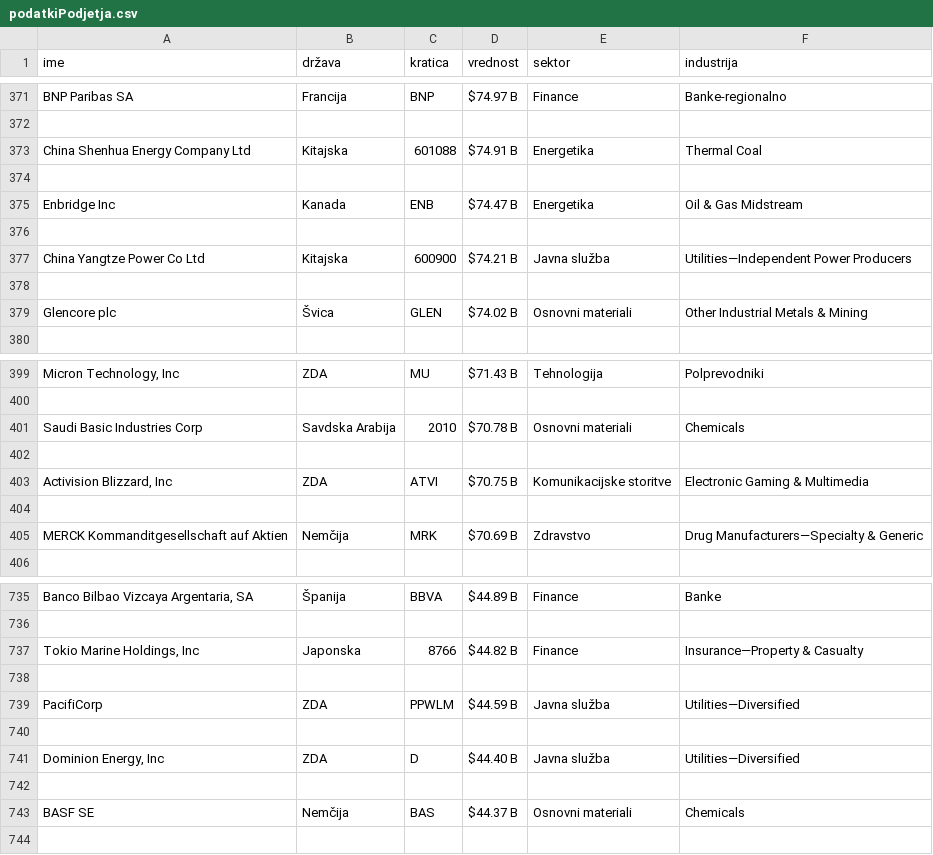
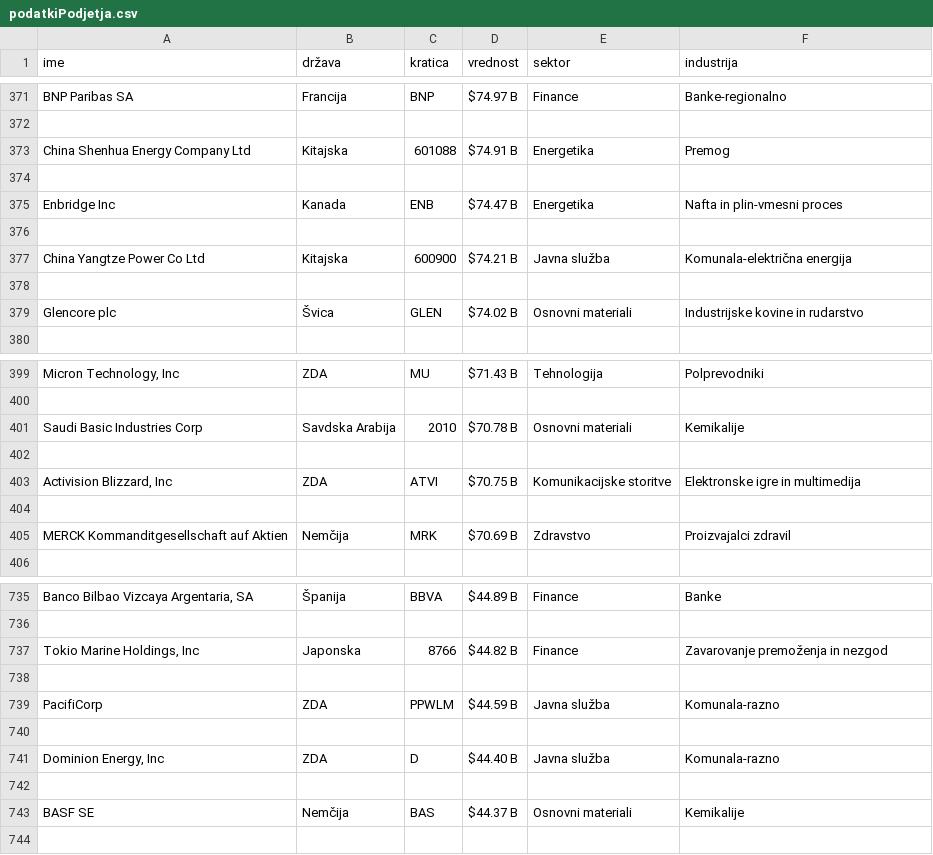
Before and after one commit to MaksRozman7/ProjektnaNaloga, a CSV file: podatkiPodjetja.csv, drawn as a sheet; only a part is shown, gaps mark what is left out; the diff covers the shown part only; the diff names each change by its address in the sheet, - before the commit and + after, or states it on an @@ line.

```diff
--- a/podatkiPodjetja.csv
+++ b/podatkiPodjetja.csv
-F373 (industrija): Thermal Coal
+F373 (industrija): Premog
-F375 (industrija): Oil & Gas Midstream
+F375 (industrija): Nafta in plin-vmesni proces
-F377 (industrija): Utilities—Independent Power Producers
+F377 (industrija): Komunala-električna energija
-F379 (industrija): Other Industrial Metals & Mining
+F379 (industrija): Industrijske kovine in rudarstvo
-F401 (industrija): Chemicals
+F401 (industrija): Kemikalije
-F403 (industrija): Electronic Gaming & Multimedia
+F403 (industrija): Elektronske igre in multimedija
-F405 (industrija): Drug Manufacturers—Specialty & Generic
+F405 (industrija): Proizvajalci zdravil
-F737 (industrija): Insurance—Property & Casualty
+F737 (industrija): Zavarovanje premoženja in nezgod
-F739 (industrija): Utilities—Diversified
+F739 (industrija): Komunala-razno
-F741 (industrija): Utilities—Diversified
+F741 (industrija): Komunala-razno
-F743 (industrija): Chemicals
+F743 (industrija): Kemikalije
```
Also changed, not shown: 65 edited cells elsewhere in this file, 1 other file.
